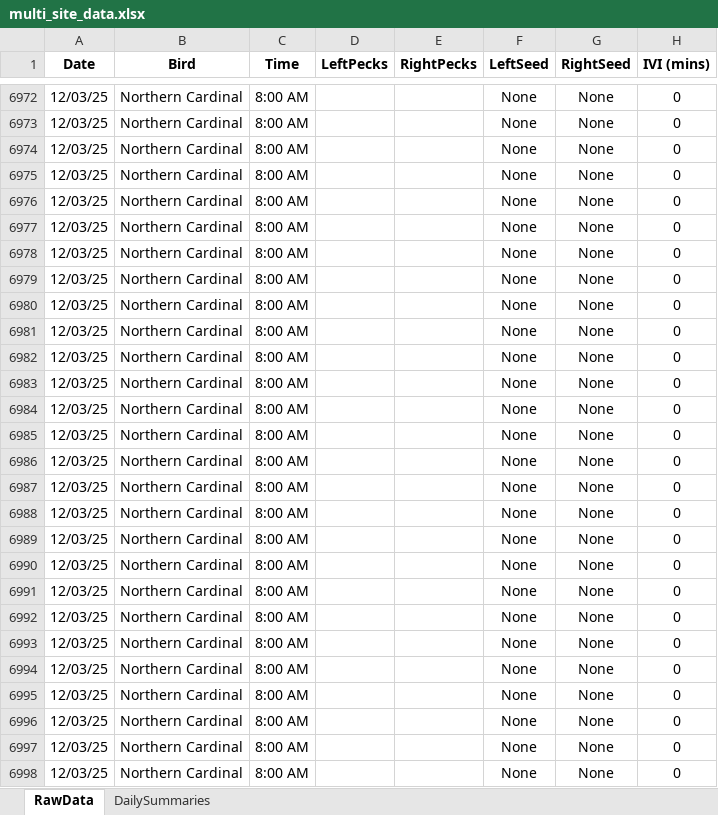
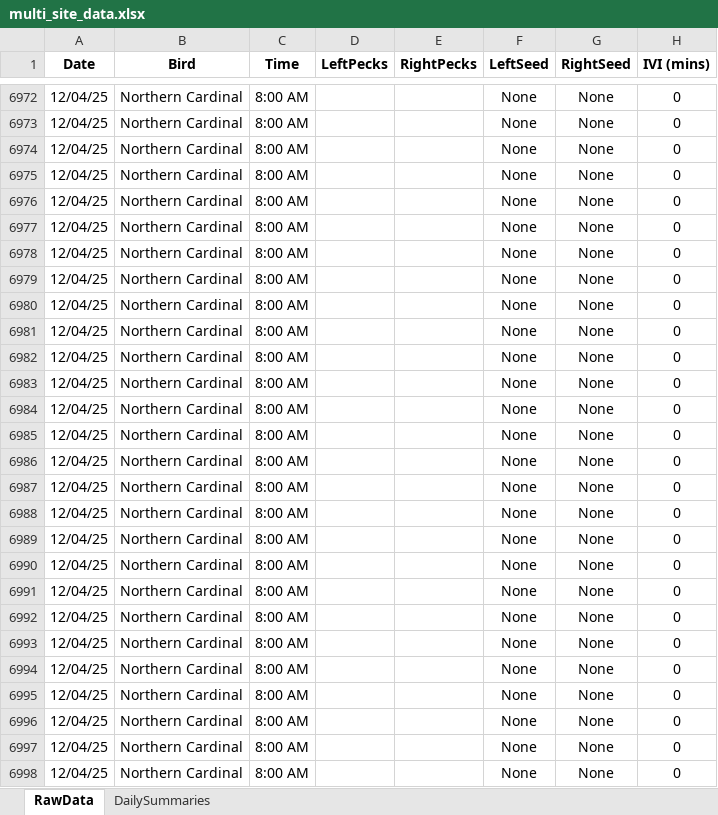
Before and after one commit to david-j-cox/backyard-ecology, an Excel workbook: data/multi_site_data.xlsx, sheet RawData, drawn as a sheet; only a part is shown, gaps mark what is left out; values as stored, in another font and other column widths than the file's, no borders; the diff covers the shown part only; the diff names each change by its address in the sheet, - before the commit and + after, or states it on an @@ line.

```diff
--- a/data/multi_site_data.xlsx (sheet RawData)
+++ b/data/multi_site_data.xlsx (sheet RawData)
-A6972:A6998 (Date): 12/03/25
+A6972:A6998 (Date): 12/04/25
```
Also changed, not shown: 327 edited cells elsewhere in this sheet, sheet DailySummaries, formulas that keep their value, 26 other files.
